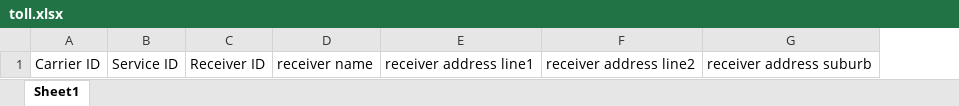
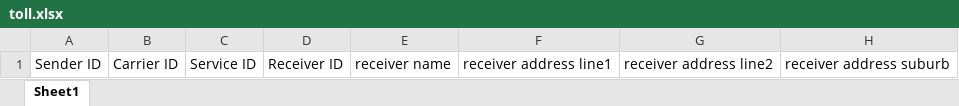
Before and after one commit to wanglihua/ebay-commerce-erp, an Excel workbook: static/excel-template/logistics_export/toll.xlsx, sheet Sheet1, drawn as a sheet; only a part is shown; values as stored, in another font and other column widths than the file's, no borders; the diff names each change by its address in the sheet, - before the commit and + after, or states it on an @@ line.

Commit message:
物流方式加 sender id

```diff
--- a/static/excel-template/logistics_export/toll.xlsx (sheet Sheet1)
+++ b/static/excel-template/logistics_export/toll.xlsx (sheet Sheet1)
+column A, row 1: Sender ID
```
Also changed, not shown: 1 other file.
